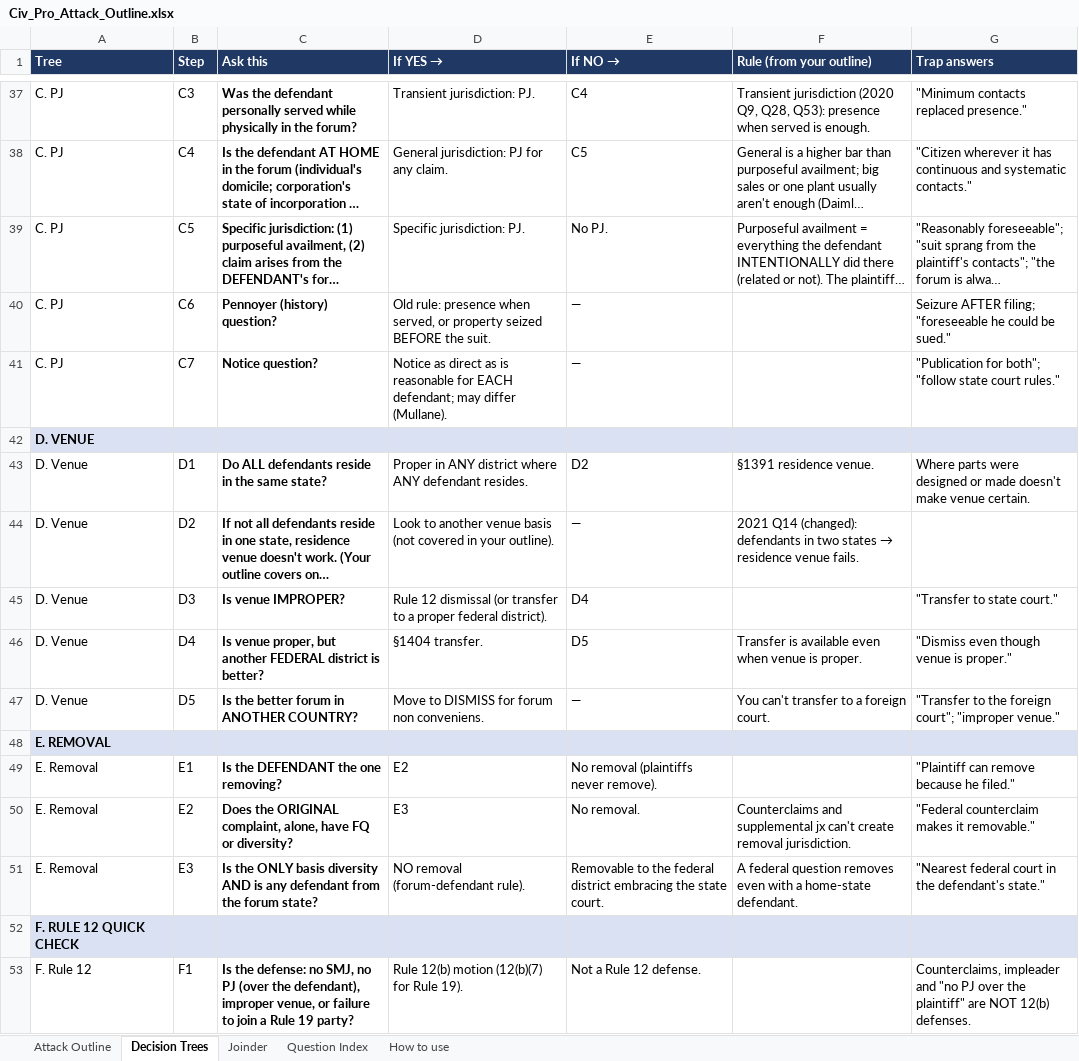
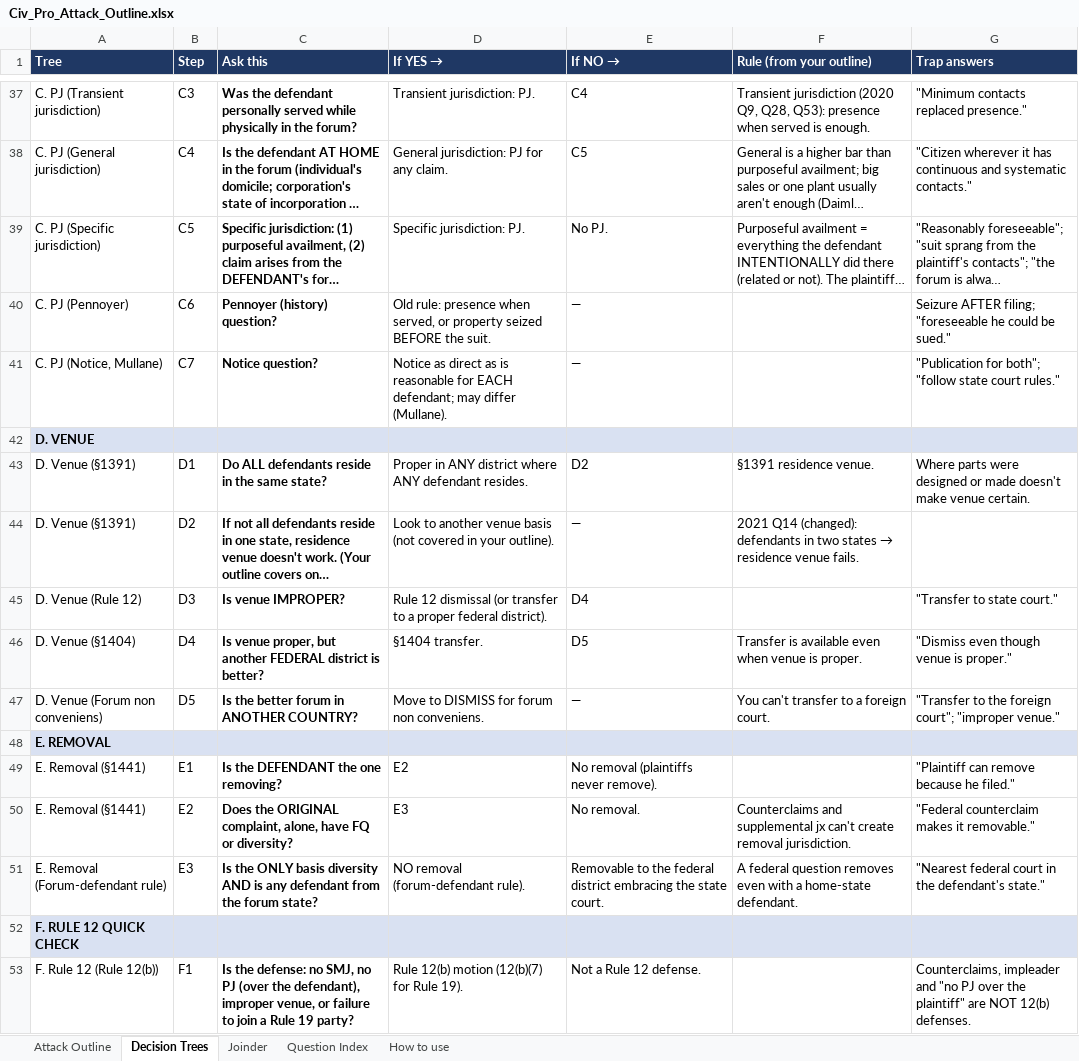
Before and after one commit to matt81487/sample, an Excel workbook: Civ_Pro_Attack_Outline.xlsx, sheet Decision Trees, drawn as a sheet; only a part is shown, gaps mark what is left out; long unchanged cells end in …; values as stored, in another font and other column widths than the file's, no borders; the diff covers the shown part only; the diff names each change by its address in the sheet, - before the commit and + after, or states it on an @@ line.

```diff
--- a/Civ_Pro_Attack_Outline.xlsx (sheet Decision Trees)
+++ b/Civ_Pro_Attack_Outline.xlsx (sheet Decision Trees)
-A37 (Tree): C. PJ
+A37 (Tree): C. PJ (Transient jurisdiction)
-A38 (Tree): C. PJ
+A38 (Tree): C. PJ (General jurisdiction)
-A39 (Tree): C. PJ
+A39 (Tree): C. PJ (Specific jurisdiction)
-A40 (Tree): C. PJ
+A40 (Tree): C. PJ (Pennoyer)
-A41 (Tree): C. PJ
+A41 (Tree): C. PJ (Notice, Mullane)
-A43:A44 (Tree): D. Venue
+A43:A44 (Tree): D. Venue (§1391)
-A45 (Tree): D. Venue
+A45 (Tree): D. Venue (Rule 12)
-A46 (Tree): D. Venue
+A46 (Tree): D. Venue (§1404)
-A47 (Tree): D. Venue
+A47 (Tree): D. Venue (Forum non conveniens)
-A49:A50 (Tree): E. Removal
+A49:A50 (Tree): E. Removal (§1441)
-A51 (Tree): E. Removal
+A51 (Tree): E. Removal (Forum-defendant rule)
-A53 (Tree): F. Rule 12
+A53 (Tree): F. Rule 12 (Rule 12(b))
```
Also changed, not shown: 25 edited cells elsewhere in this sheet.
